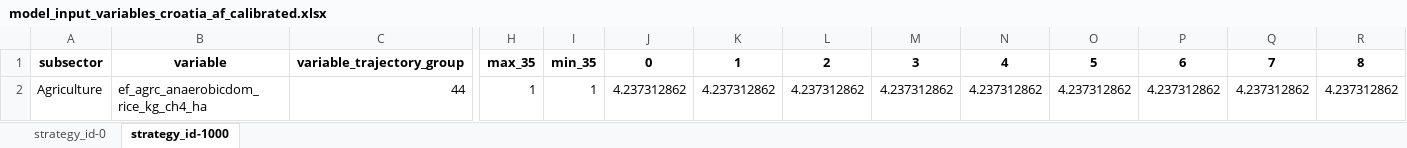
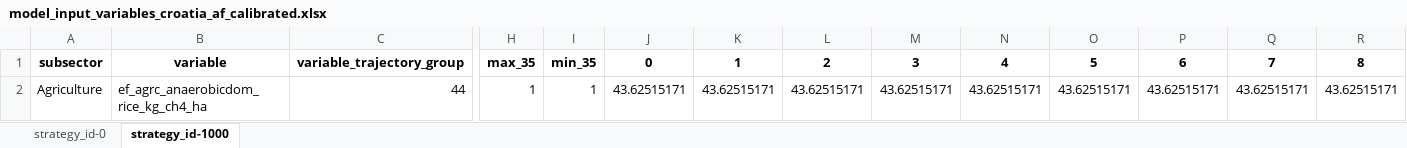
Before and after one commit to JuanRobledo12/lhp_ssp_sampling, an Excel workbook: output/ssp/templates/calibrated/croatia/model_input_variables_croatia_af_calibrated.xlsx, sheet strategy_id-1000, drawn as a sheet; only a part is shown, gaps mark what is left out; values as stored, in another font and other column widths than the file's, no borders; removed rows and columns are numbered as before the commit, all else as after; rows hold the shown columns only; the diff names each change by its address in the sheet, - before the commit and + after, or states it on an @@ line.

```diff
--- a/output/ssp/templates/calibrated/croatia/model_input_variables_croatia_af_calibrated.xlsx (sheet strategy_id-1000)
+++ b/output/ssp/templates/calibrated/croatia/model_input_variables_croatia_af_calibrated.xlsx (sheet strategy_id-1000)
-row 2: Agriculture | ef_agrc_anaerobicdom_rice_kg_ch4_ha | 44 | 1 | 1 | 4.237312862 | 4.237312862 | 4.237312862 | 4.237312862 | 4.237312862 | 4.237312862 | 4.237312862 | 4.237312862 | 4.237312862
+row 2: Agriculture | ef_agrc_anaerobicdom_rice_kg_ch4_ha | 44 | 1 | 1 | 43.62515171 | 43.62515171 | 43.62515171 | 43.62515171 | 43.62515171 | 43.62515171 | 43.62515171 | 43.62515171 | 43.62515171
```
Also changed, not shown: sheet strategy_id-0, output/ssp/templates/calibrated/croatia/model_input_variables_croatia_ce_calibrated.xlsx, output/ssp/templates/calibrated/croatia/model_input_variables_croatia_en_calibrated.xlsx, 4 other files.
